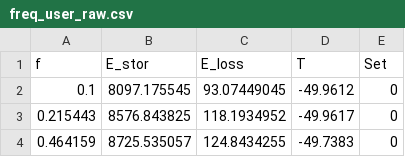
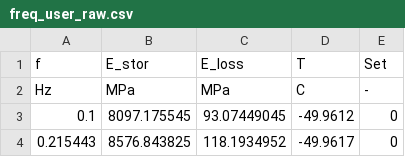
Before and after one commit to NREL/pyvisco, a CSV file: examples/freq_user_raw.csv, drawn as a sheet; only a part is shown; the shorter side is filled out with more unchanged rows.

```diff
--- a/examples/freq_user_raw.csv
+++ b/examples/freq_user_raw.csv
@@ -1,2 +1,3 @@
 f,E_stor,E_loss,T,Set
+Hz, MPa, MPa, C, -
 0.1,8097.175545,93.07449045,-49.9612,0
```
Also changed, not shown: examples/freq_user_master.csv, examples/time_user_master.csv, 17 other files.
